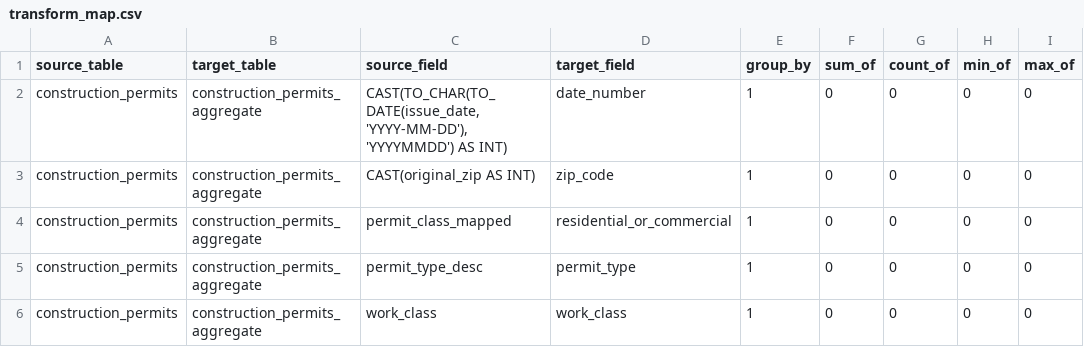
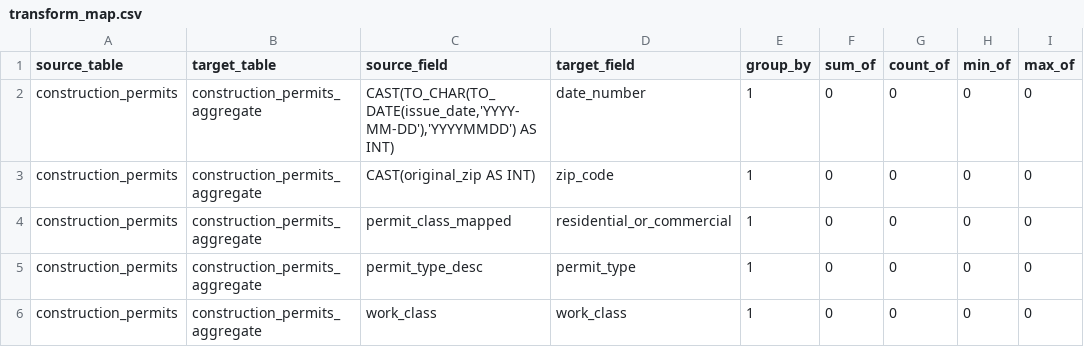
Before and after one commit to keriwheatley/w205_final_project, a CSV file: transform_map.csv, drawn as a sheet; only a part is shown.

Commit message:
Update transform_map.csv

```diff
--- a/transform_map.csv
+++ b/transform_map.csv
@@ -1,3 +1,3 @@
 source_table	target_table	source_field	target_field	group_by	sum_of	count_of	min_of	max_of
-construction_permits	construction_permits_aggregate	CAST(TO_CHAR(TO_DATE(issue_date, 'YYYY-MM-DD'),'YYYYMMDD') AS INT)	date_number	1	0	0	0	0
+construction_permits 	construction_permits_aggregate	CAST(TO_CHAR(TO_DATE(issue_date,'YYYY-MM-DD'),'YYYYMMDD') AS INT)	date_number	1	0	0	0	0
 construction_permits	construction_permits_aggregate	CAST(original_zip AS INT)	zip_code	1	0	0	0	0
```
